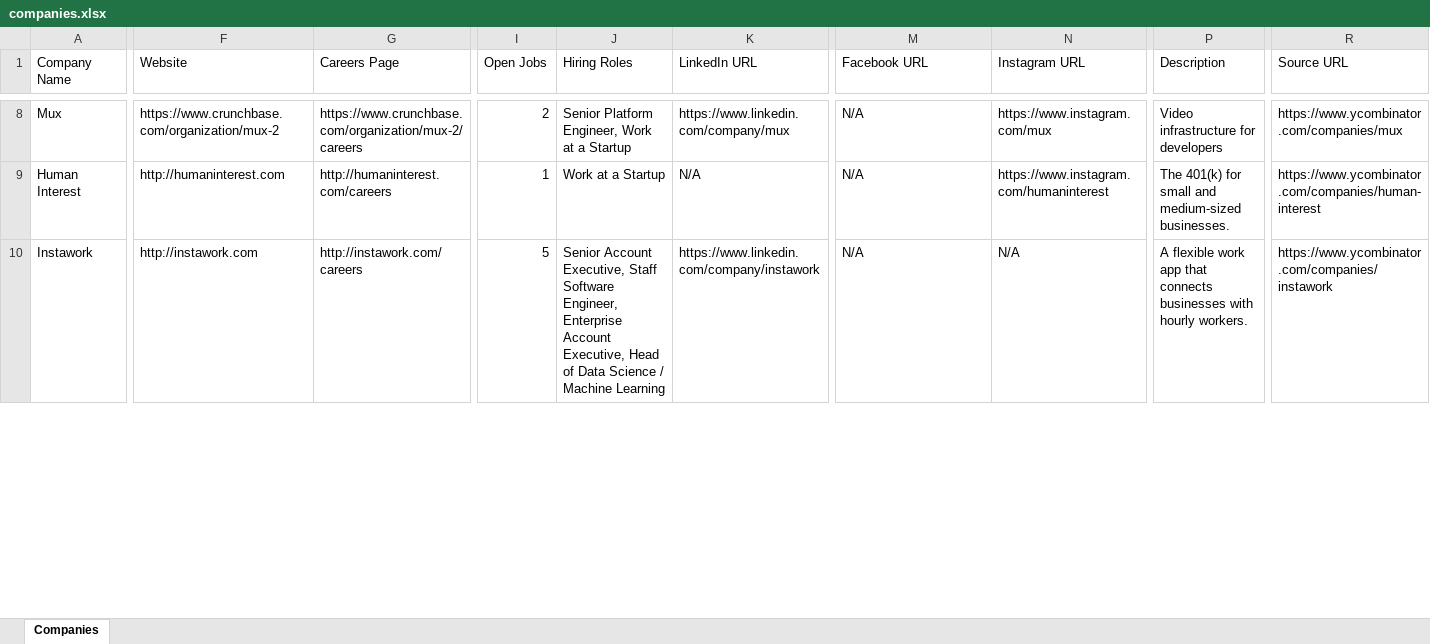
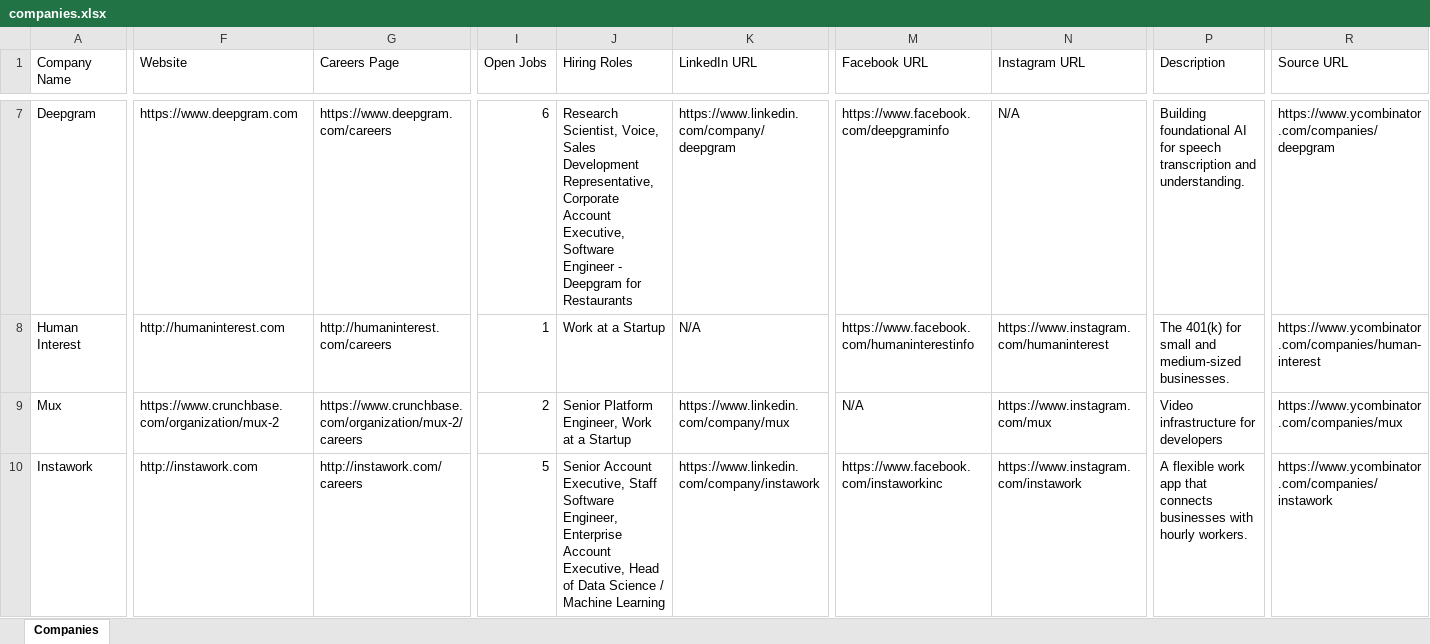
Before and after one commit to usergit535/talent_intelligence_project_2, an Excel workbook: output/companies.xlsx, sheet Companies, drawn as a sheet; only a part is shown, gaps mark what is left out; values as stored, in another font and other column widths than the file's, no cell formats; addresses are those after the commit; rows hold the shown columns only; the diff covers the shown part only; the diff names each change by its address in the sheet, - before the commit and + after, or states it on an @@ line.

```diff
--- a/output/companies.xlsx (sheet Companies)
+++ b/output/companies.xlsx (sheet Companies)
-A7 (Company Name): Mux
+A7 (Company Name): Deepgram
-F7 (Website): https://www.crunchbase.com/organization/mux-2
+F7 (Website): https://www.deepgram.com
-G7 (Careers Page): https://www.crunchbase.com/organization/mux-2/careers
+G7 (Careers Page): https://www.deepgram.com/careers
-I7 (Open Jobs): 2
+I7 (Open Jobs): 6
-J7 (Hiring Roles): Senior Platform Engineer, Work at a Startup
+J7 (Hiring Roles): Research Scientist, Voice, Sales Development Representative, Corporate Account Executive, Software Engineer - Deepgram for Restaurants
-K7 (LinkedIn URL): https://www.linkedin.com/company/mux
+K7 (LinkedIn URL): https://www.linkedin.com/company/deepgram
-M7 (Facebook URL): N/A
+M7 (Facebook URL): https://www.facebook.com/deepgraminfo
-N7 (Instagram URL): https://www.instagram.com/mux
+N7 (Instagram URL): N/A
-P7 (Description): Video infrastructure for developers
+P7 (Description): Building foundational AI for speech transcription and understanding.
-R7 (Source URL): https://www.ycombinator.com/companies/mux
+R7 (Source URL): https://www.ycombinator.com/companies/deepgram
-M8 (Facebook URL): N/A
+M8 (Facebook URL): https://www.facebook.com/humaninterestinfo
+row 9: Mux | https://www.crunchbase.com/organization/mux-2 | https://www.crunchbase.com/organization/mux-2/careers | 2 | Senior Platform Engineer, Work at a Startup | https://www.linkedin.com/company/mux | N/A | https://www.instagram.com/mux | Video infrastructure for developers | https://www.ycombinator.com/companies/mux
-M10 (Facebook URL): N/A
+M10 (Facebook URL): https://www.facebook.com/instaworkinc
-N10 (Instagram URL): N/A
+N10 (Instagram URL): https://www.instagram.com/instawork
```
Also changed, not shown: 4 added rows, 5 removed rows and 430 edited cells elsewhere in this sheet, cell formats, 1 other file.
